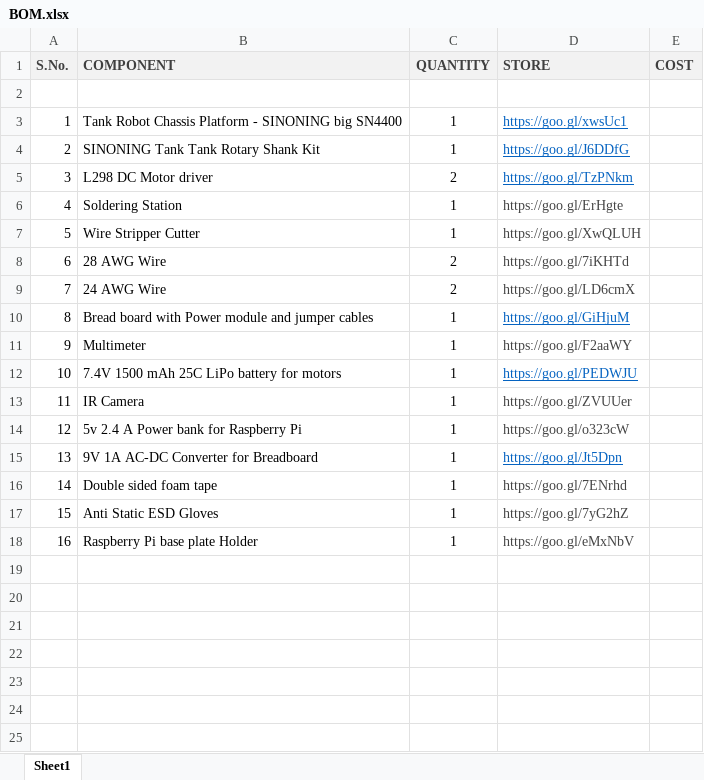
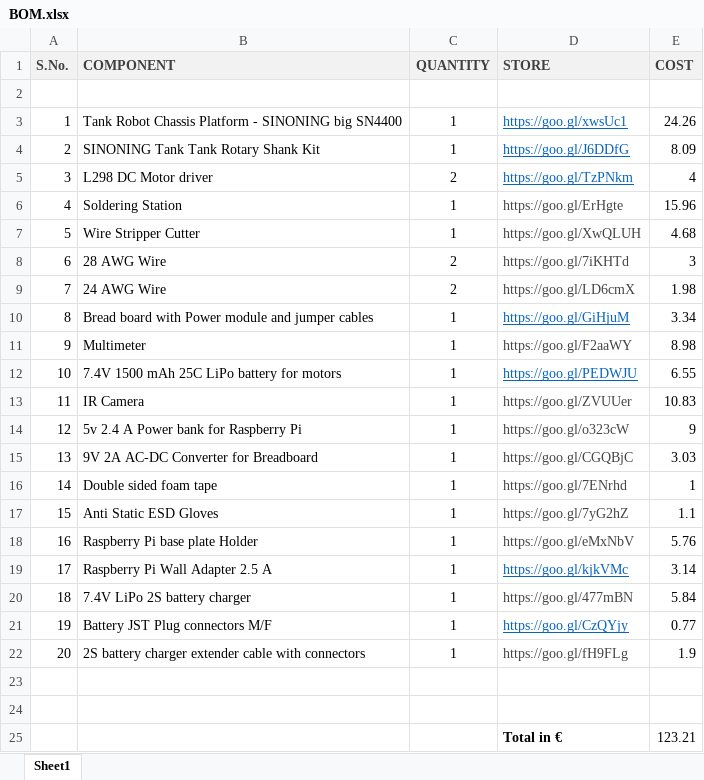
Before and after one commit to VijayKatoch/Arjun, an Excel workbook: BOM/BOM.xlsx, sheet Sheet1, drawn as a sheet; values as stored, in another font and other column widths than the file's, no borders; the diff names each change by its address in the sheet, - before the commit and + after, or states it on an @@ line.

Commit message:
Added components cost

```diff
--- a/BOM/BOM.xlsx (sheet Sheet1)
+++ b/BOM/BOM.xlsx (sheet Sheet1)
-E3 (COST): (empty)
+E3 (COST): 24.26
-E4 (COST): (empty)
+E4 (COST): 8.09
-E5 (COST): (empty)
+E5 (COST): 4
-E6 (COST): (empty)
+E6 (COST): 15.96
-E7 (COST): (empty)
+E7 (COST): 4.68
-E8 (COST): (empty)
+E8 (COST): 3
-E9 (COST): (empty)
+E9 (COST): 1.98
-E10 (COST): (empty)
+E10 (COST): 3.34
-E11 (COST): (empty)
+E11 (COST): 8.98
-E12 (COST): (empty)
+E12 (COST): 6.55
-E13 (COST): (empty)
+E13 (COST): 10.83
-E14 (COST): (empty)
+E14 (COST): 9
-B15 (COMPONENT): 9V 1A AC-DC Converter for Breadboard
+B15 (COMPONENT): 9V 2A AC-DC Converter for Breadboard
-D15 (STORE): https://goo.gl/Jt5Dpn
+D15 (STORE): https://goo.gl/CGQBjC
@@ D15 underline: on → off, text colour: #0563C1 → #444444 @@
-E15 (COST): (empty)
+E15 (COST): 3.03
-E16 (COST): (empty)
+E16 (COST): 1
-E17 (COST): (empty)
+E17 (COST): 1.1
-E18 (COST): (empty)
+E18 (COST): 5.76
+row 19: 17 | Raspberry Pi Wall Adapter 2.5 A | 1 | https://goo.gl/kjkVMc | 3.14
+row 20: 18 | 7.4V LiPo 2S battery charger | 1 | https://goo.gl/477mBN | 5.84
+row 21: 19 | Battery JST Plug connectors M/F | 1 | https://goo.gl/CzQYjy | 0.77
+row 22: 20 | 2S battery charger extender cable with connectors | 1 | https://goo.gl/fH9FLg | 1.9
+row 23: (empty)
+row 24: (empty)
+row 25:  |  |  | Total in € | 123.21
```
